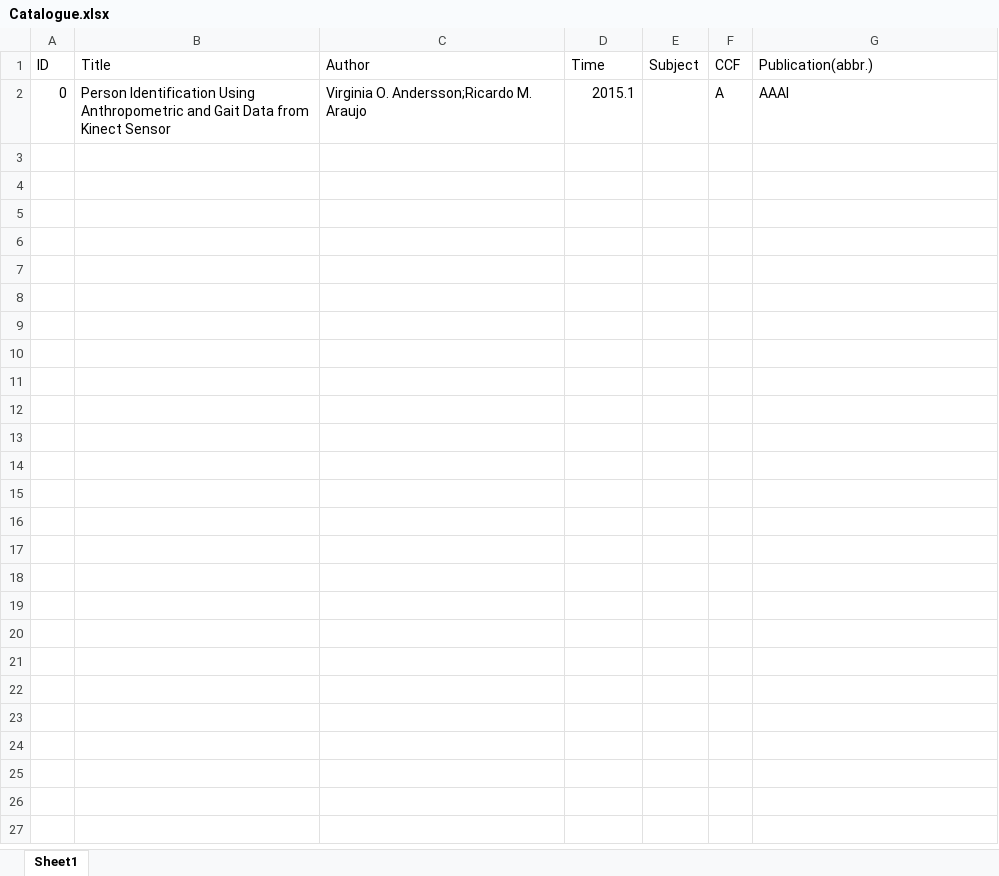
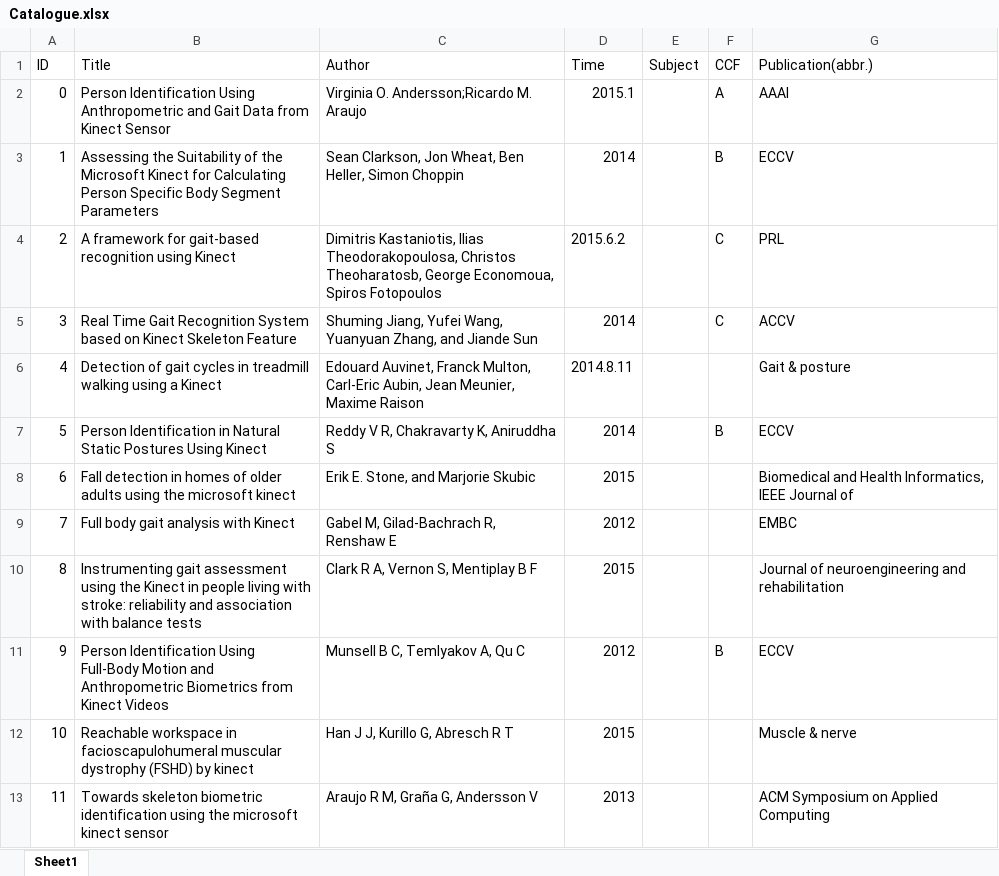
Before and after one commit to Szhellinger/Intelligent_Hardware_5303, an Excel workbook: Kinect/Catalogue.xlsx, sheet Sheet1, drawn as a sheet; values as stored, in another font and other column widths than the file's, no borders; the diff names each change by its address in the sheet, - before the commit and + after, or states it on an @@ line.

Commit message:
2016/1/14: added 10 papers on kinect

```diff
--- a/Kinect/Catalogue.xlsx (sheet Sheet1)
+++ b/Kinect/Catalogue.xlsx (sheet Sheet1)
+row 3: 1 | Assessing the Suitability of the Microsoft Kinect for Calculating Person Specific Body Segment Parameters | Sean Clarkson, Jon Wheat, Ben Heller, Simon Choppin | 2014 |  | B | ECCV
+row 4: 2 | A framework for gait-based recognition using Kinect | Dimitris Kastaniotis, Ilias Theodorakopoulosa, Christos Theoharatosb, George Economoua, Spiros Fotopoulos | 2015.6.2 |  | C | PRL
+row 5: 3 | Real Time Gait Recognition System based on Kinect Skeleton Feature | Shuming Jiang, Yufei Wang, Yuanyuan Zhang, and Jiande Sun | 2014 |  | C | ACCV
+row 6: 4 | Detection of gait cycles in treadmill walking using a Kinect | Edouard Auvinet, Franck Multon, Carl-Eric Aubin, Jean Meunier, Maxime Raison | 2014.8.11 |  |  | Gait & posture
+row 7: 5 | Person Identification in Natural Static Postures Using Kinect | Reddy V R, Chakravarty K, Aniruddha S | 2014 |  | B | ECCV
+row 8: 6 | Fall detection in homes of older adults using the microsoft kinect | Erik E. Stone, and Marjorie Skubic | 2015 |  |  | Biomedical and Health Informatics, IEEE Journal of
+row 9: 7 | Full body gait analysis with Kinect | Gabel M, Gilad-Bachrach R, Renshaw E | 2012 |  |  | EMBC
+row 10: 8 | Instrumenting gait assessment using the Kinect in people living with stroke: reliability and association with balance tests | Clark R A, Vernon S, Mentiplay B F | 2015 |  |  | Journal of neuroengineering and rehabilitation
+row 11: 9 | Person Identification Using Full-Body Motion and Anthropometric Biometrics from Kinect Videos | Munsell B C, Temlyakov A, Qu C | 2012 |  | B | ECCV
+row 12: 10 | Reachable workspace in facioscapulohumeral muscular dystrophy (FSHD) by kinect | Han J J, Kurillo G, Abresch R T | 2015 |  |  | Muscle & nerve
+row 13: 11 | Towards skeleton biometric identification using the microsoft kinect sensor | Araujo R M, Graña G, Andersson V | 2013 |  |  | ACM Symposium on Applied Computing
```
Also changed, not shown: Catalogue.xlsx, 11 other files.
